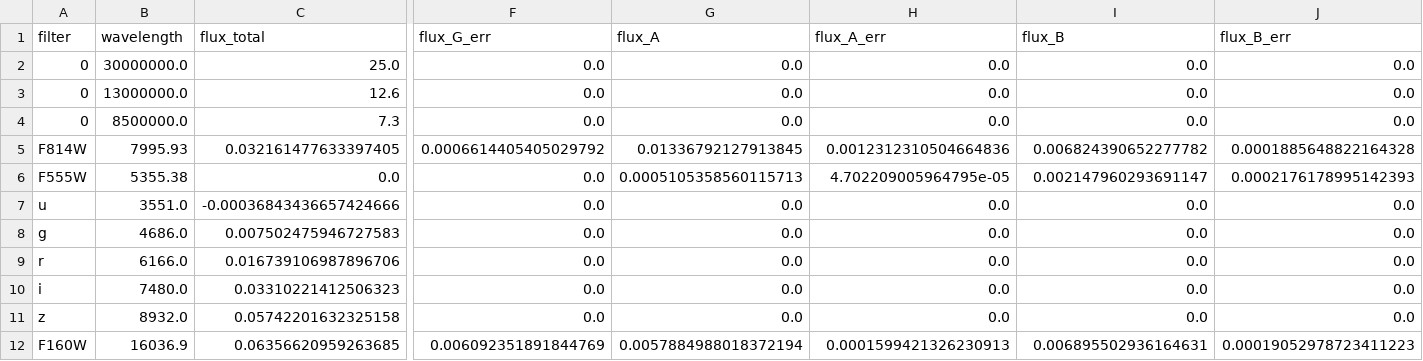
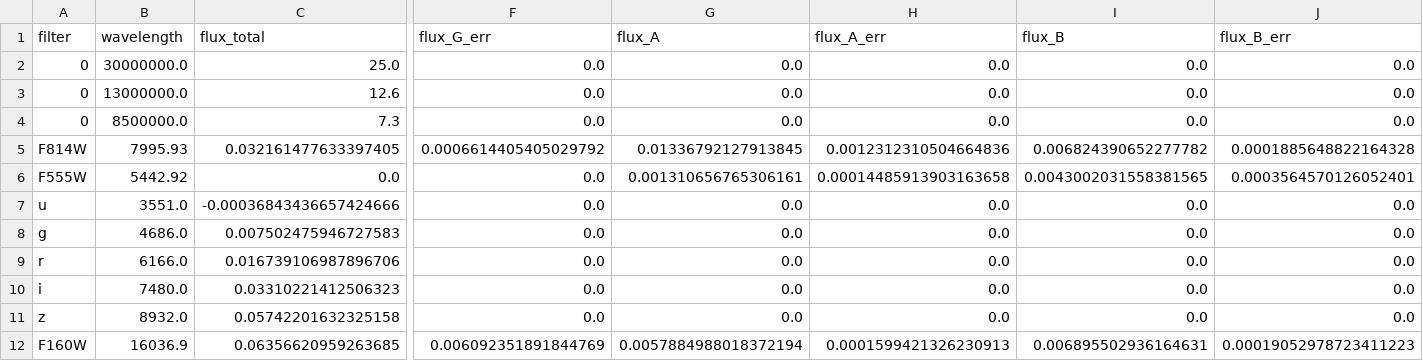
Before and after one commit to ikhebgeenaccount/lensed-qso-brp-2022, a CSV file: data/B1600+434/sed.csv, drawn as a sheet; only a part is shown, gaps mark what is left out; the diff covers the shown part only; the diff names each change by its address in the sheet, - before the commit and + after, or states it on an @@ line.

```diff
--- a/data/B1600+434/sed.csv
+++ b/data/B1600+434/sed.csv
-B6 (wavelength): 5355.38
+B6 (wavelength): 5442.92
-G6 (flux_A): 0.0005105358560115713
+G6 (flux_A): 0.001310656765306161
-H6 (flux_A_err): 4.702209005964795e-05
+H6 (flux_A_err): 0.00014485913903163658
-I6 (flux_B): 0.002147960293691147
+I6 (flux_B): 0.0043002031558381565
-J6 (flux_B_err): 0.0002176178995142393
+J6 (flux_B_err): 0.0003564570126052401
```
Also changed, not shown: 8 added rows, 3 removed rows and 26 edited cells elsewhere in this file, data/B1600+434/mags.csv, data/filter.csv, 2 other files.
